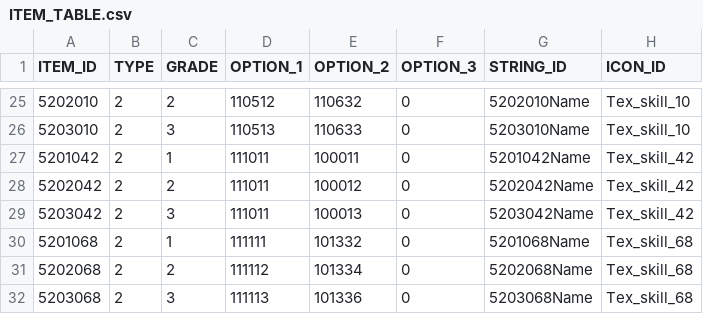
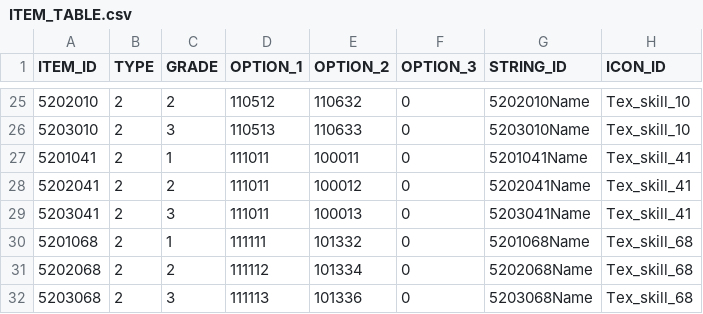
Before and after one commit to rlawlgns3433/CosmosGuardian, a CSV file: Assets/Resources/DataTables/ITEM_TABLE.csv, drawn as a sheet; only a part is shown, gaps mark what is left out; the diff names each change by its address in the sheet, - before the commit and + after, or states it on an @@ line.

Commit message:
아이템 테이블 중복 ID 수정

```diff
--- a/Assets/Resources/DataTables/ITEM_TABLE.csv
+++ b/Assets/Resources/DataTables/ITEM_TABLE.csv
-A27 (ITEM_ID): 5201042
+A27 (ITEM_ID): 5201041
-G27 (STRING_ID): 5201042Name
+G27 (STRING_ID): 5201041Name
-H27:H29 (ICON_ID): Tex_skill_42
+H27:H29 (ICON_ID): Tex_skill_41
-A28 (ITEM_ID): 5202042
+A28 (ITEM_ID): 5202041
-G28 (STRING_ID): 5202042Name
+G28 (STRING_ID): 5202041Name
-A29 (ITEM_ID): 5203042
+A29 (ITEM_ID): 5203041
-G29 (STRING_ID): 5203042Name
+G29 (STRING_ID): 5203041Name
```
